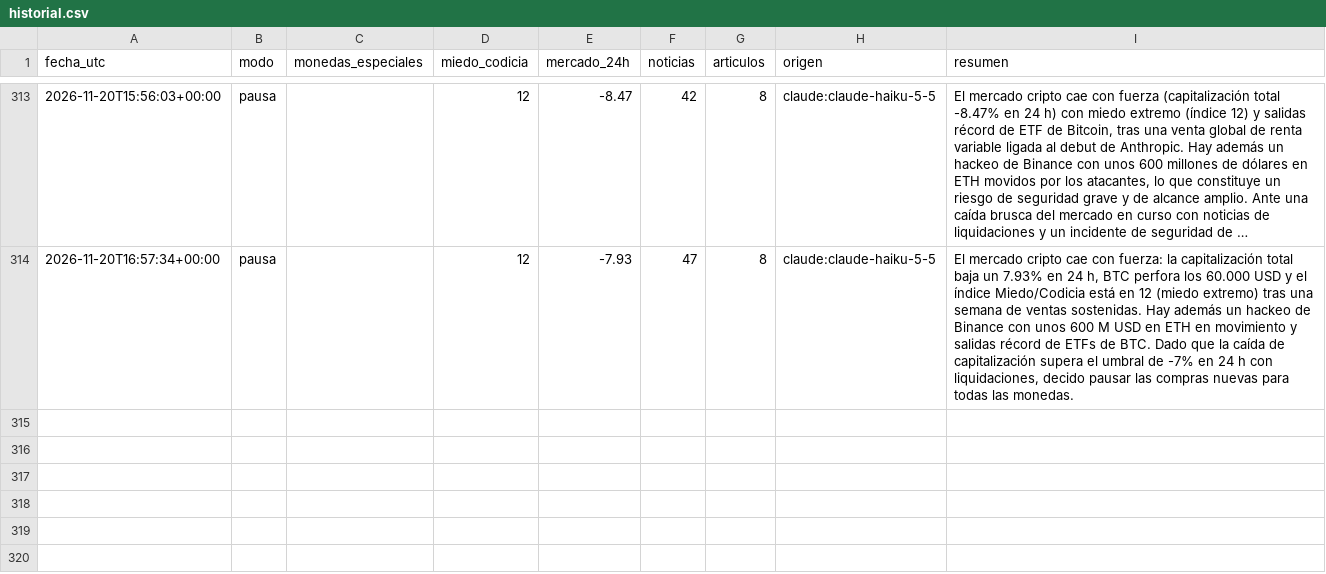
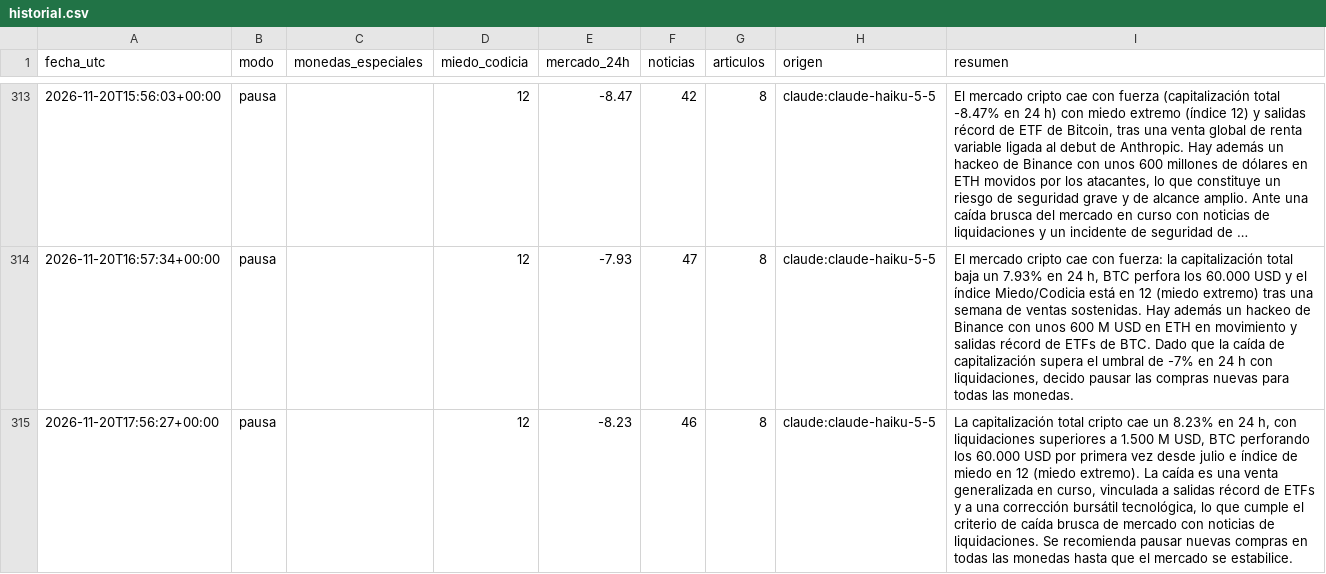
Before and after one commit to palomavilugron44-beep/cerebro-arana, a CSV file: publico/historial.csv, drawn as a sheet; only a part is shown, gaps mark what is left out; long unchanged cells end in …; the diff names each change by its address in the sheet, - before the commit and + after, or states it on an @@ line.

```diff
--- a/publico/historial.csv
+++ b/publico/historial.csv
+row 315: 2026-11-20T17:56:27+00:00 | pausa |  | 12 | -8.23 | 46 | 8 | claude:claude-haiku-5-5 | La capitalización total cripto cae un 8.23% en 24 h, con liquidaciones superiores a 1.500 M USD, BTC perforando los 60.000 USD por primera vez desde julio e índice de miedo en 12 (miedo extremo). La caída es una venta generalizada en curso, vinculada a salidas récord de ETFs y a una corrección bursátil tecnológica, lo que cumple el criterio de caída brusca de mercado con noticias de liquidaciones. Se recomienda pausar nuevas compras en todas las monedas hasta que el mercado se estabilice.
```
Also changed, not shown: 1 other file.
